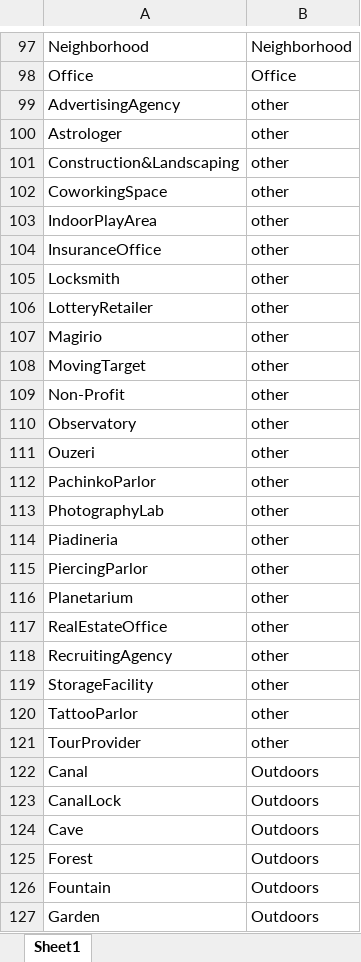
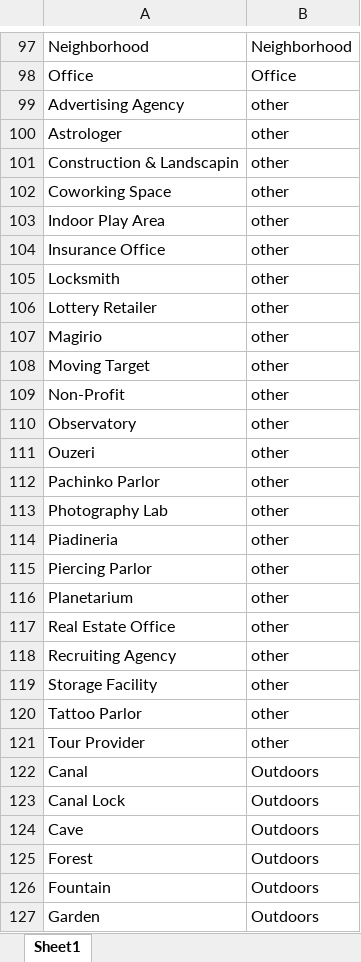
Before and after one commit to FranziMe/Coursera_Capstone, an Excel workbook: categories.xlsx, sheet Sheet1, drawn as a sheet; only a part is shown, gaps mark what is left out; values as stored, in another font and other column widths than the file's, no borders; the diff covers the shown part only; the diff names each change by its address in the sheet, - before the commit and + after, or states it on an @@ line.

```diff
--- a/categories.xlsx (sheet Sheet1)
+++ b/categories.xlsx (sheet Sheet1)
-A99: AdvertisingAgency
+A99: Advertising Agency
-A101: Construction&Landscaping
+A101: Construction & Landscapin
-A102: CoworkingSpace
+A102: Coworking Space
-A103: IndoorPlayArea
+A103: Indoor Play Area
-A104: InsuranceOffice
+A104: Insurance Office
-A106: LotteryRetailer
+A106: Lottery Retailer
-A108: MovingTarget
+A108: Moving Target
-A112: PachinkoParlor
+A112: Pachinko Parlor
-A113: PhotographyLab
+A113: Photography Lab
-A115: PiercingParlor
+A115: Piercing Parlor
-A117: RealEstateOffice
+A117: Real Estate Office
-A118: RecruitingAgency
+A118: Recruiting Agency
-A119: StorageFacility
+A119: Storage Facility
-A120: TattooParlor
+A120: Tattoo Parlor
-A121: TourProvider
+A121: Tour Provider
-A123: CanalLock
+A123: Canal Lock
```
Also changed, not shown: 105 edited cells elsewhere in this sheet.
